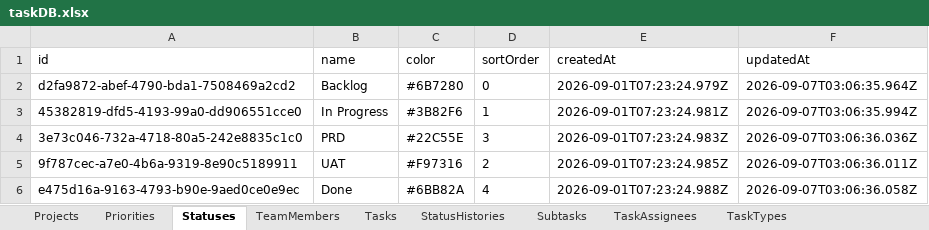
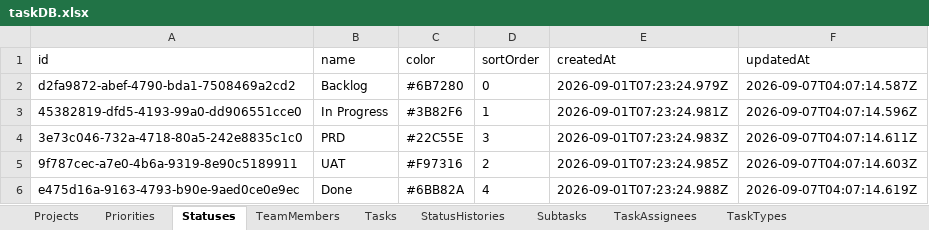
Before and after one commit to Gun247/task-manage, an Excel workbook: data/taskDB.xlsx, sheet Statuses, drawn as a sheet; values as stored, in another font and other column widths than the file's, no borders; the diff names each change by its address in the sheet, - before the commit and + after, or states it on an @@ line.

Commit message:
feat: refactor task creation and management UI components
- Updated task creation logic to utilize a default status ID for new tasks.
- Refactored inline task creation component to simplify state management and remove unnecessary props.
- Enhanced Kanban view by removing inline task creation and streamlining task display.
- Adjusted task form dialog to reset state upon closing, improving user experience.
- Updated taskDB.xlsx to reflect changes in task management structure.

```diff
--- a/data/taskDB.xlsx (sheet Statuses)
+++ b/data/taskDB.xlsx (sheet Statuses)
-F2 (updatedAt): 2026-09-07T03:06:35.964Z
+F2 (updatedAt): 2026-09-07T04:07:14.587Z
-F3 (updatedAt): 2026-09-07T03:06:35.994Z
+F3 (updatedAt): 2026-09-07T04:07:14.596Z
-F4 (updatedAt): 2026-09-07T03:06:36.036Z
+F4 (updatedAt): 2026-09-07T04:07:14.611Z
-F5 (updatedAt): 2026-09-07T03:06:36.011Z
+F5 (updatedAt): 2026-09-07T04:07:14.603Z
-F6 (updatedAt): 2026-09-07T03:06:36.058Z
+F6 (updatedAt): 2026-09-07T04:07:14.619Z
```
Also changed, not shown: 3 other files.
